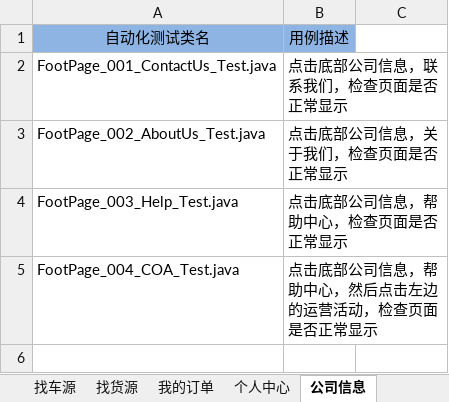
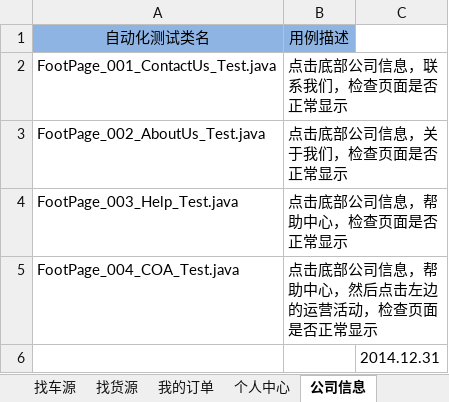
Before and after one commit to stephenwang1011/web-logistics-standard, an Excel workbook: logistics/res/caselist/标准版自动化用例清单.xlsx, sheet 公司信息, drawn as a sheet; values as stored, in another font and other column widths than the file's, no borders; the diff names each change by its address in the sheet, - before the commit and + after, or states it on an @@ line.

```diff
--- a/logistics/res/caselist/标准版自动化用例清单.xlsx (sheet 公司信息)
+++ b/logistics/res/caselist/标准版自动化用例清单.xlsx (sheet 公司信息)
+row 6:  |  | 2014.12.31
```
Also changed, not shown: sheet 统计, sheet 个人中心, sheet 我的订单, sheet 我的货源, sheet 注册, sheet 登录, 5 more sheets, formulas that keep their value, 2 other files.
